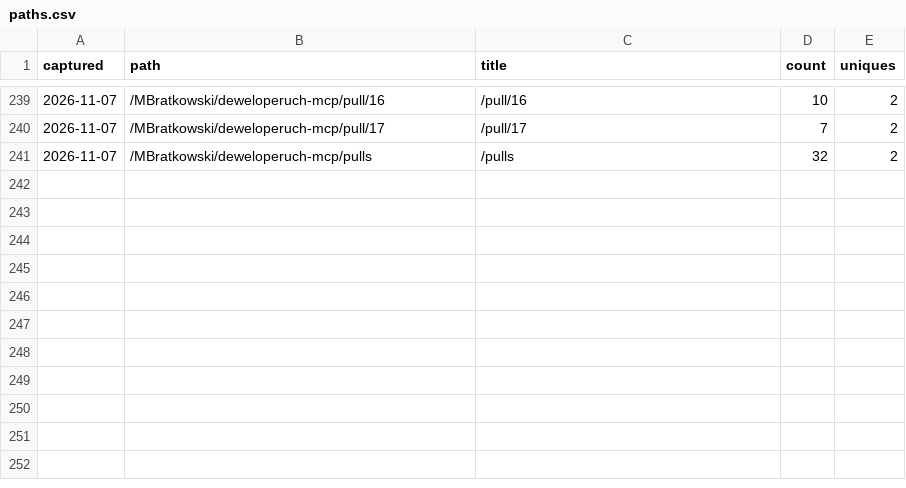
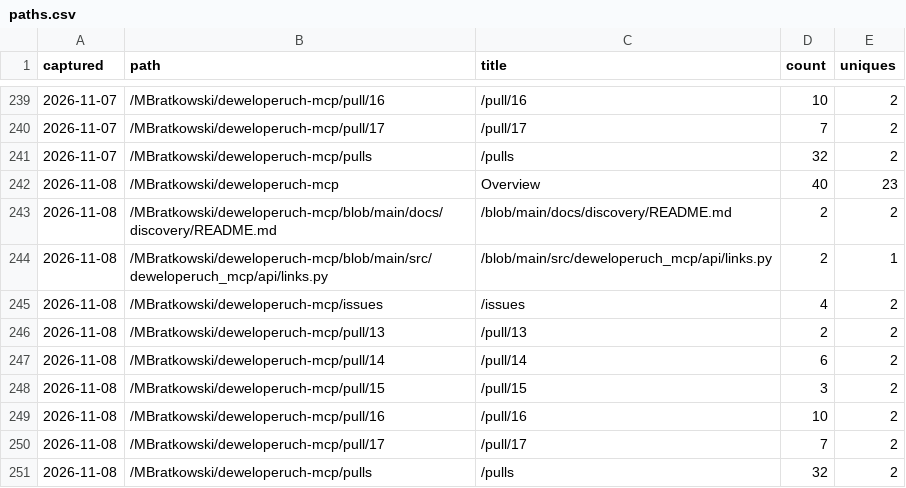
Before and after one commit to MBratkowski/deweloperuch-mcp, a CSV file: github/paths.csv, drawn as a sheet; only a part is shown, gaps mark what is left out; the diff names each change by its address in the sheet, - before the commit and + after, or states it on an @@ line.

```diff
--- a/github/paths.csv
+++ b/github/paths.csv
+row 242: 2026-11-08 | /MBratkowski/deweloperuch-mcp | Overview | 40 | 23
+row 243: 2026-11-08 | /MBratkowski/deweloperuch-mcp/blob/main/docs/discovery/README.md | /blob/main/docs/discovery/README.md | 2 | 2
+row 244: 2026-11-08 | /MBratkowski/deweloperuch-mcp/blob/main/src/deweloperuch_mcp/api/links.py | /blob/main/src/deweloperuch_mcp/api/links.py | 2 | 1
+row 245: 2026-11-08 | /MBratkowski/deweloperuch-mcp/issues | /issues | 4 | 2
+row 246: 2026-11-08 | /MBratkowski/deweloperuch-mcp/pull/13 | /pull/13 | 2 | 2
+row 247: 2026-11-08 | /MBratkowski/deweloperuch-mcp/pull/14 | /pull/14 | 6 | 2
+row 248: 2026-11-08 | /MBratkowski/deweloperuch-mcp/pull/15 | /pull/15 | 3 | 2
+row 249: 2026-11-08 | /MBratkowski/deweloperuch-mcp/pull/16 | /pull/16 | 10 | 2
+row 250: 2026-11-08 | /MBratkowski/deweloperuch-mcp/pull/17 | /pull/17 | 7 | 2
+row 251: 2026-11-08 | /MBratkowski/deweloperuch-mcp/pulls | /pulls | 32 | 2
```
Also changed, not shown: github/clones.csv, github/referrers.csv, 4 other files.
